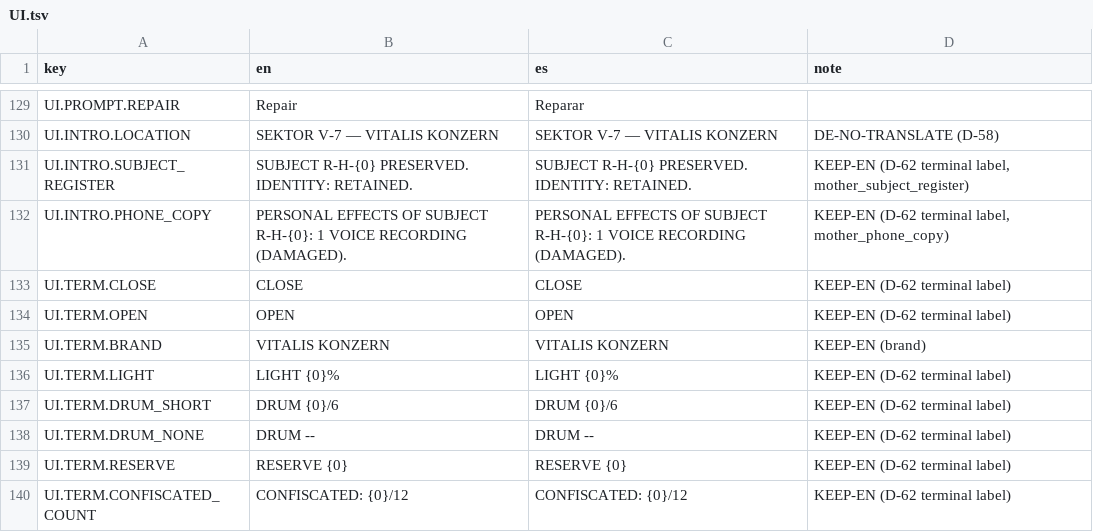
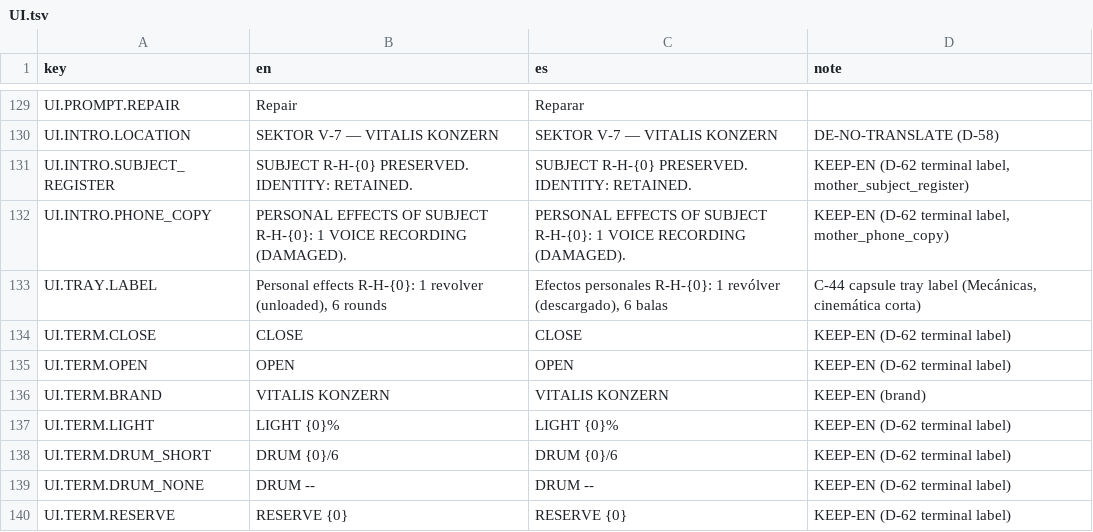
Before and after one commit to ChristianC720/survivalHorror-Demo, a TSV file: Assets/_Project/Localization/Source/UI.tsv, drawn as a sheet; only a part is shown, gaps mark what is left out; the shorter side is filled out with more unchanged rows; the diff names each change by its address in the sheet, - before the commit and + after, or states it on an @@ line.

Commit message:
C-44: the capsule tray carries a paper label 'Efectos personales R-H-{n}: 1 revólver (descargado), 6 balas' (UI.TRAY.LABEL) with the current subject code, shown whenever The Mother leaves the revolver on the tray

```diff
--- a/Assets/_Project/Localization/Source/UI.tsv
+++ b/Assets/_Project/Localization/Source/UI.tsv
+row 133: UI.TRAY.LABEL | Personal effects R-H-{0}: 1 revolver (unloaded), 6 rounds | Efectos personales R-H-{0}: 1 revólver (descargado), 6 balas | C-44 capsule tray label (Mecánicas, cinemática corta)
```
Also changed, not shown: 7 other files.
